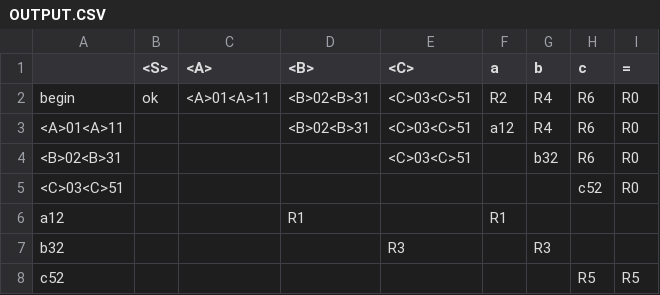
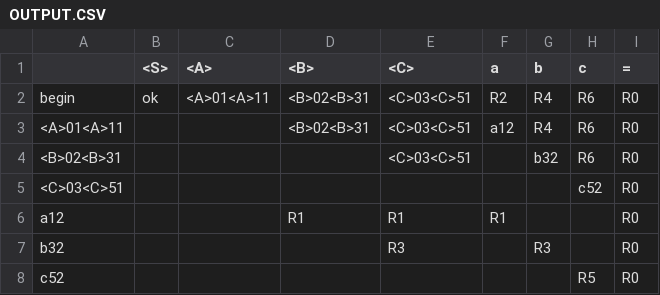
Before and after one commit to amfunNylord/SLR1, a CSV file: OUTPUT.CSV, drawn as a sheet.

```diff
--- a/OUTPUT.CSV
+++ b/OUTPUT.CSV
@@ -5,4 +5,4 @@ begin;ok;<A>01<A>11;<B>02<B>31;<C>03<C>51;R2;R4;R6;R0;
 <C>03<C>51;;;;;;;c52;R0;
-a12;;;R1;;R1;;;;
-b32;;;;R3;;R3;;;
-c52;;;;;;;R5;R5;
+a12;;;R1;R1;R1;;;R0;
+b32;;;;R3;;R3;;R0;
+c52;;;;;;;R5;R0;
```
Also changed, not shown: 4 other files.
